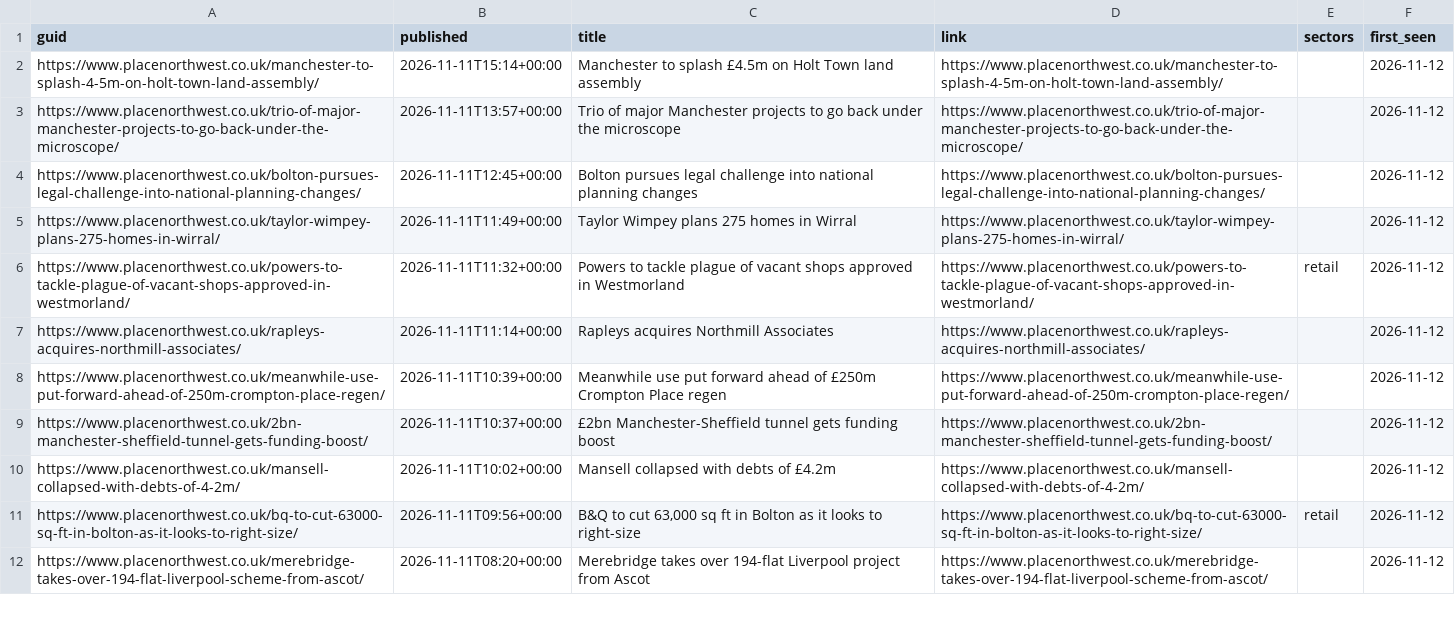
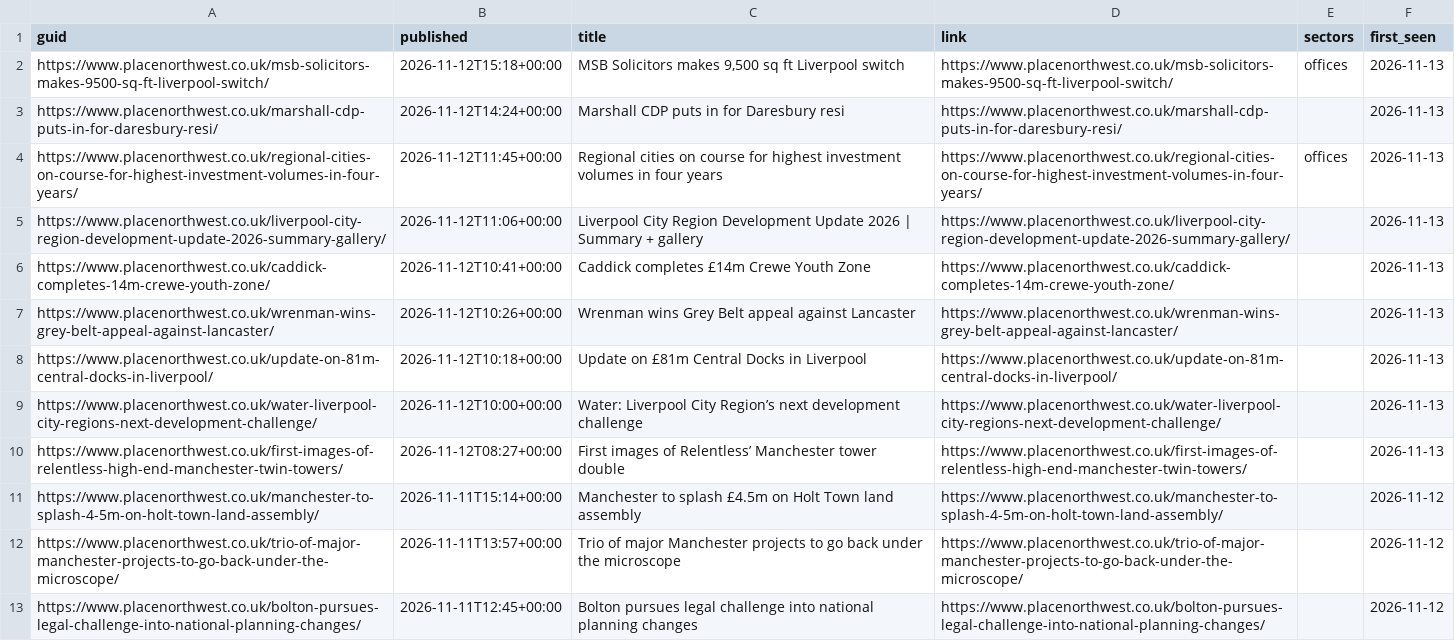
Before and after one commit to jtwlewis-cloud/northwest-industrial-tracker-1, a CSV file: data/pnw_feed.csv, drawn as a sheet; only a part is shown; the shorter side is filled out with more unchanged rows.

```diff
--- a/data/pnw_feed.csv
+++ b/data/pnw_feed.csv
@@ -1,2 +1,11 @@
 guid,published,title,link,sectors,first_seen
+https://www.placenorthwest.co.uk/msb-solicitors-makes-9500-sq-ft-liverpool-switch/,2026-11-12T15:18+00:00,"MSB Solicitors makes 9,500 sq ft Liverpool switch",https://www.placenorthwest.co.uk/msb-solicitors-makes-9500-sq-ft-liverpool-switch/,offices,2026-11-13
+https://www.placenorthwest.co.uk/marshall-cdp-puts-in-for-daresbury-resi/,2026-11-12T14:24+00:00,Marshall CDP puts in for Daresbury resi,https://www.placenorthwest.co.uk/marshall-cdp-puts-in-for-daresbury-resi/,,2026-11-13
+https://www.placenorthwest.co.uk/regional-cities-on-course-for-highest-investment-volumes-in-four-years/,2026-11-12T11:45+00:00,Regional cities on course for highest investment volumes in four years,https://www.placenorthwest.co.uk/regional-cities-on-course-for-highest-investment-volumes-in-four-years/,offices,2026-11-13
+https://www.placenorthwest.co.uk/liverpool-city-region-development-update-2026-summary-gallery/,2026-11-12T11:06+00:00,Liverpool City Region Development Update 2026 | Summary + gallery,https://www.placenorthwest.co.uk/liverpool-city-region-development-update-2026-summary-gallery/,,2026-11-13
+https://www.placenorthwest.co.uk/caddick-completes-14m-crewe-youth-zone/,2026-11-12T10:41+00:00,Caddick completes £14m Crewe Youth Zone,https://www.placenorthwest.co.uk/caddick-completes-14m-crewe-youth-zone/,,2026-11-13
+https://www.placenorthwest.co.uk/wrenman-wins-grey-belt-appeal-against-lancaster/,2026-11-12T10:26+00:00,Wrenman wins Grey Belt appeal against Lancaster,https://www.placenorthwest.co.uk/wrenman-wins-grey-belt-appeal-against-lancaster/,,2026-11-13
+https://www.placenorthwest.co.uk/update-on-81m-central-docks-in-liverpool/,2026-11-12T10:18+00:00,Update on £81m Central Docks in Liverpool,https://www.placenorthwest.co.uk/update-on-81m-central-docks-in-liverpool/,,2026-11-13
+https://www.placenorthwest.co.uk/water-liverpool-city-regions-next-development-challenge/,2026-11-12T10:00+00:00,Water: Liverpool City Region’s next development challenge,https://www.placenorthwest.co.uk/water-liverpool-city-regions-next-development-challenge/,,2026-11-13
+https://www.placenorthwest.co.uk/first-images-of-relentless-high-end-manchester-twin-towers/,2026-11-12T08:27+00:00,First images of Relentless’ Manchester tower double,https://www.placenorthwest.co.uk/first-images-of-relentless-high-end-manchester-twin-towers/,,2026-11-13
 https://www.placenorthwest.co.uk/manchester-to-splash-4-5m-on-holt-town-land-assembly/,2026-11-11T15:14+00:00,Manchester to splash £4.5m on Holt Town land assembly,https://www.placenorthwest.co.uk/manchester-to-splash-4-5m-on-holt-town-land-assembly/,,2026-11-12
```
Also changed, not shown: data/manual_observations.csv, data/news_log.csv, 11 other files.
